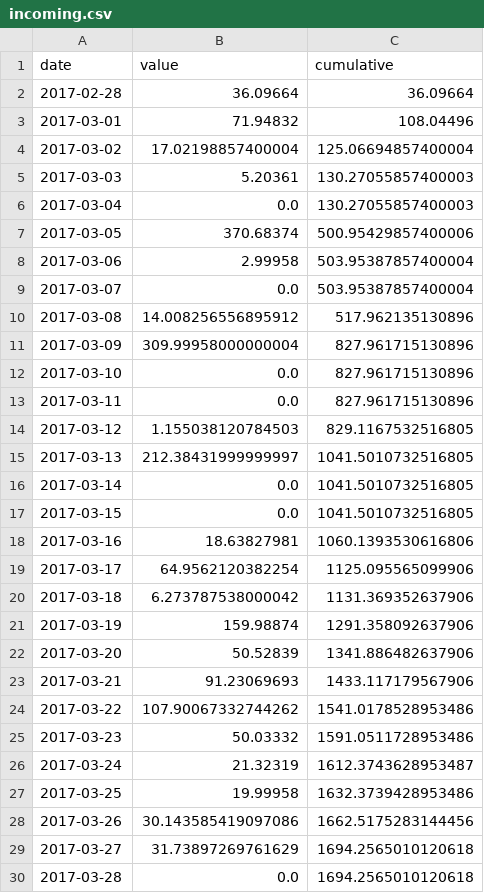
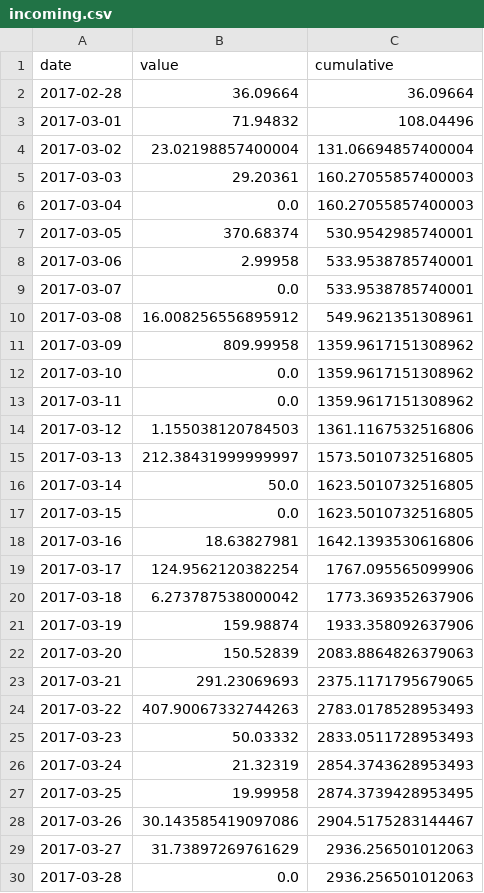
Before and after one commit to julianprester/ethscraper, a CSV file: data/incoming.csv, drawn as a sheet; only a part is shown; the diff covers the shown part only.

```diff
--- a/data/incoming.csv
+++ b/data/incoming.csv
@@ -3,28 +3,28 @@ date,value,cumulative
 2017-03-01,71.94832,108.04496
-2017-03-02,17.02198857400004,125.06694857400004
-2017-03-03,5.20361,130.27055857400003
-2017-03-04,0.0,130.27055857400003
-2017-03-05,370.68374,500.95429857400006
-2017-03-06,2.99958,503.95387857400004
-2017-03-07,0.0,503.95387857400004
-2017-03-08,14.008256556895912,517.962135130896
-2017-03-09,309.99958000000004,827.961715130896
-2017-03-10,0.0,827.961715130896
-2017-03-11,0.0,827.961715130896
-2017-03-12,1.155038120784503,829.1167532516805
-2017-03-13,212.38431999999997,1041.5010732516805
-2017-03-14,0.0,1041.5010732516805
-2017-03-15,0.0,1041.5010732516805
-2017-03-16,18.63827981,1060.1393530616806
-2017-03-17,64.9562120382254,1125.095565099906
-2017-03-18,6.273787538000042,1131.369352637906
-2017-03-19,159.98874,1291.358092637906
-2017-03-20,50.52839,1341.886482637906
-2017-03-21,91.23069693,1433.117179567906
-2017-03-22,107.90067332744262,1541.0178528953486
-2017-03-23,50.03332,1591.0511728953486
-2017-03-24,21.32319,1612.3743628953487
-2017-03-25,19.99958,1632.3739428953486
-2017-03-26,30.143585419097086,1662.5175283144456
-2017-03-27,31.73897269761629,1694.2565010120618
-2017-03-28,0.0,1694.2565010120618
+2017-03-02,23.02198857400004,131.06694857400004
+2017-03-03,29.20361,160.27055857400003
+2017-03-04,0.0,160.27055857400003
+2017-03-05,370.68374,530.9542985740001
+2017-03-06,2.99958,533.9538785740001
+2017-03-07,0.0,533.9538785740001
+2017-03-08,16.008256556895912,549.9621351308961
+2017-03-09,809.99958,1359.9617151308962
+2017-03-10,0.0,1359.9617151308962
+2017-03-11,0.0,1359.9617151308962
+2017-03-12,1.155038120784503,1361.1167532516806
+2017-03-13,212.38431999999997,1573.5010732516805
+2017-03-14,50.0,1623.5010732516805
+2017-03-15,0.0,1623.5010732516805
+2017-03-16,18.63827981,1642.1393530616806
+2017-03-17,124.9562120382254,1767.095565099906
+2017-03-18,6.273787538000042,1773.369352637906
+2017-03-19,159.98874,1933.358092637906
+2017-03-20,150.52839,2083.8864826379063
+2017-03-21,291.23069693,2375.1171795679065
+2017-03-22,407.90067332744263,2783.0178528953493
+2017-03-23,50.03332,2833.0511728953493
+2017-03-24,21.32319,2854.3743628953493
+2017-03-25,19.99958,2874.3739428953495
+2017-03-26,30.143585419097086,2904.5175283144467
+2017-03-27,31.73897269761629,2936.256501012063
+2017-03-28,0.0,2936.256501012063
```
Also changed, not shown: 1 added row and 115 edited cells elsewhere in this file, data/address.csv, data/outgoing.csv.
